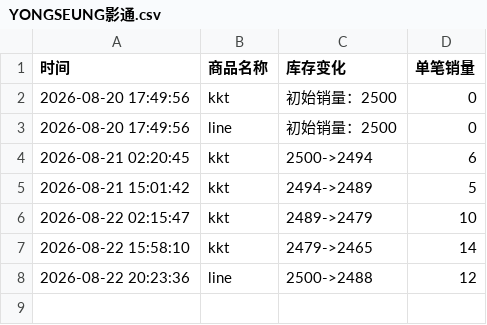
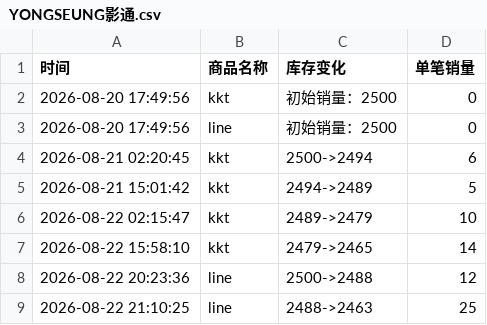
Before and after one commit to Juineii/verivery_md0822, a CSV file: YONGSEUNG影通.csv, drawn as a sheet; the diff names each change by its address in the sheet, - before the commit and + after, or states it on an @@ line.

Commit message:
自动更新数据 2026-08-22 21:10:35

```diff
--- a/YONGSEUNG影通.csv
+++ b/YONGSEUNG影通.csv
+row 9: 2026-08-22 21:10:25 | line | 2488->2463 | 25
```
